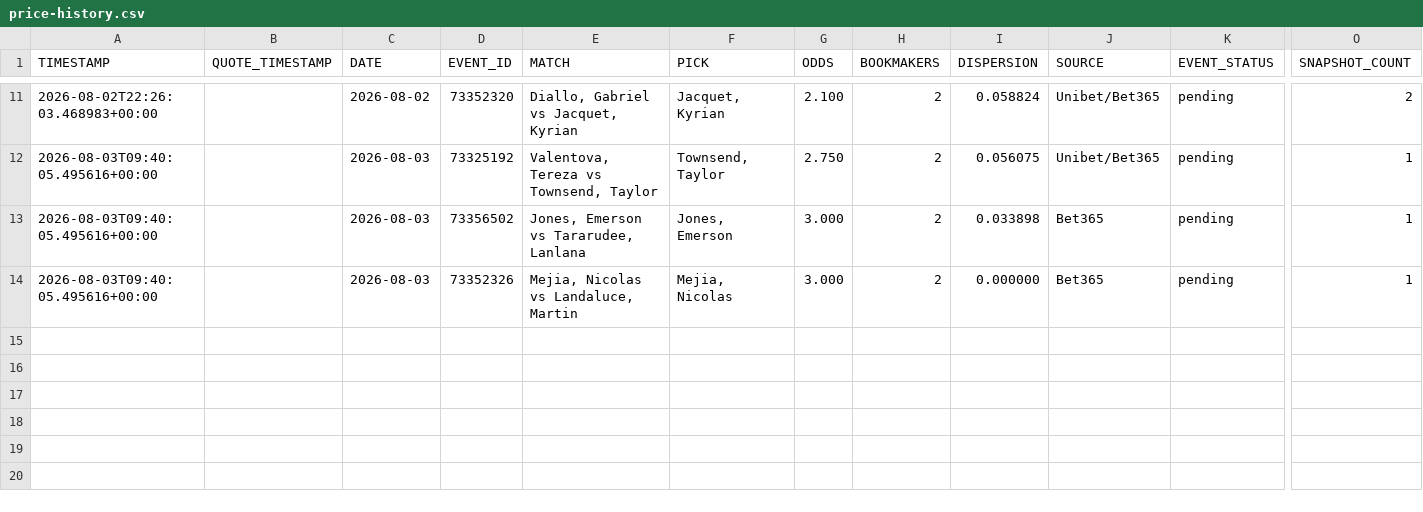
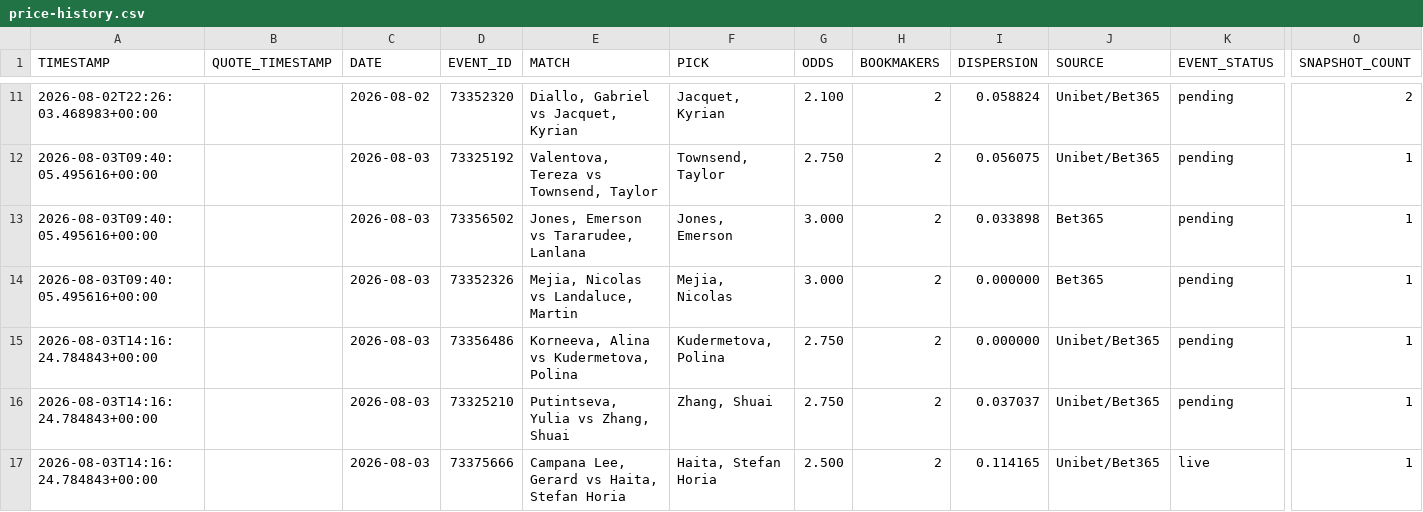
Before and after one commit to AguyfromaTown/betting, a CSV file: price-history.csv, drawn as a sheet; only a part is shown, gaps mark what is left out; rows hold the shown columns only; the diff names each change by its address in the sheet, - before the commit and + after, or states it on an @@ line.

```diff
--- a/price-history.csv
+++ b/price-history.csv
+row 15: 2026-08-03T14:16:24.784843+00:00 |  | 2026-08-03 | 73356486 | Korneeva, Alina vs Kudermetova, Polina | Kudermetova, Polina | 2.750 | 2 | 0.000000 | Unibet/Bet365 | pending | 1
+row 16: 2026-08-03T14:16:24.784843+00:00 |  | 2026-08-03 | 73325210 | Putintseva, Yulia vs Zhang, Shuai | Zhang, Shuai | 2.750 | 2 | 0.037037 | Unibet/Bet365 | pending | 1
+row 17: 2026-08-03T14:16:24.784843+00:00 |  | 2026-08-03 | 73375666 | Campana Lee, Gerard vs Haita, Stefan Horia | Haita, Stefan Horia | 2.500 | 2 | 0.114165 | Unibet/Bet365 | live | 1
```
Also changed, not shown: pending-bets.csv, player-alias-review.csv, 15 other files.
